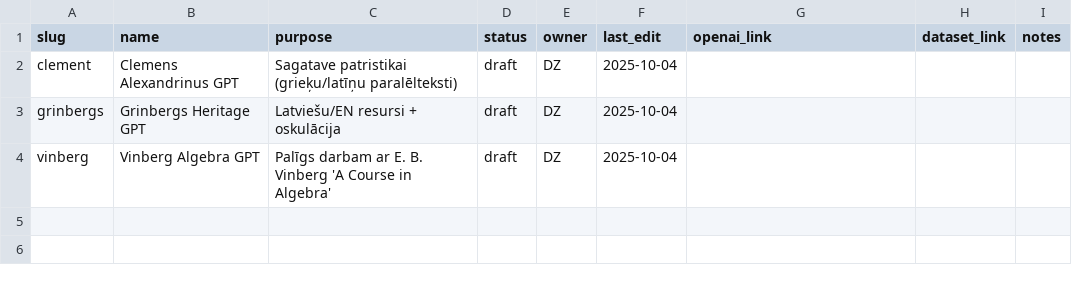
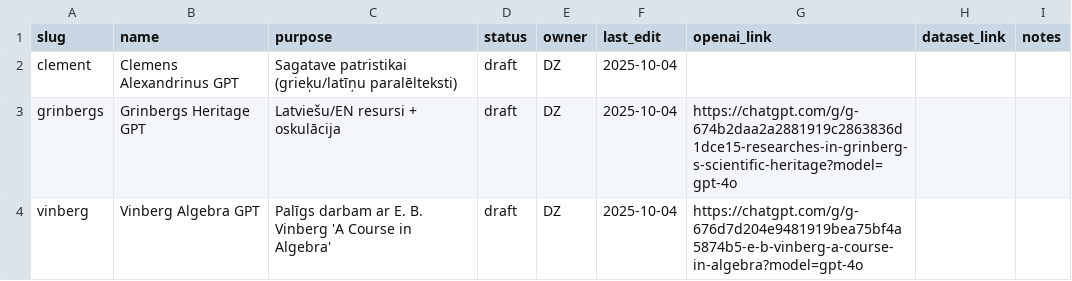
Before and after one commit to italozeps/custom-gpts, a CSV file: docs/gpts.csv, drawn as a sheet.

Commit message:
Update gpts.csv

```diff
--- a/docs/gpts.csv
+++ b/docs/gpts.csv
@@ -2,3 +2,3 @@ slug,name,purpose,status,owner,last_edit,openai_link,dataset_link,notes
 clement,Clemens Alexandrinus GPT,Sagatave patristikai (grieķu/latīņu paralēlteksti),draft,DZ,2025-10-04,,,
-grinbergs,Grinbergs Heritage GPT,Latviešu/EN resursi + oskulācija,draft,DZ,2025-10-04,,,
-vinberg,Vinberg Algebra GPT,Palīgs darbam ar E. B. Vinberg 'A Course in Algebra',draft,DZ,2025-10-04,,,
+grinbergs,Grinbergs Heritage GPT,Latviešu/EN resursi + oskulācija,draft,DZ,2025-10-04,https://chatgpt.com/g/g-674b2daa2a2881919c2863836d1dce15-researches-in-grinberg-s-scientific-heritage?model=gpt-4o,,
+vinberg,Vinberg Algebra GPT,Palīgs darbam ar E. B. Vinberg 'A Course in Algebra',draft,DZ,2025-10-04,https://chatgpt.com/g/g-676d7d204e9481919bea75bf4a5874b5-e-b-vinberg-a-course-in-algebra?model=gpt-4o,,
```
